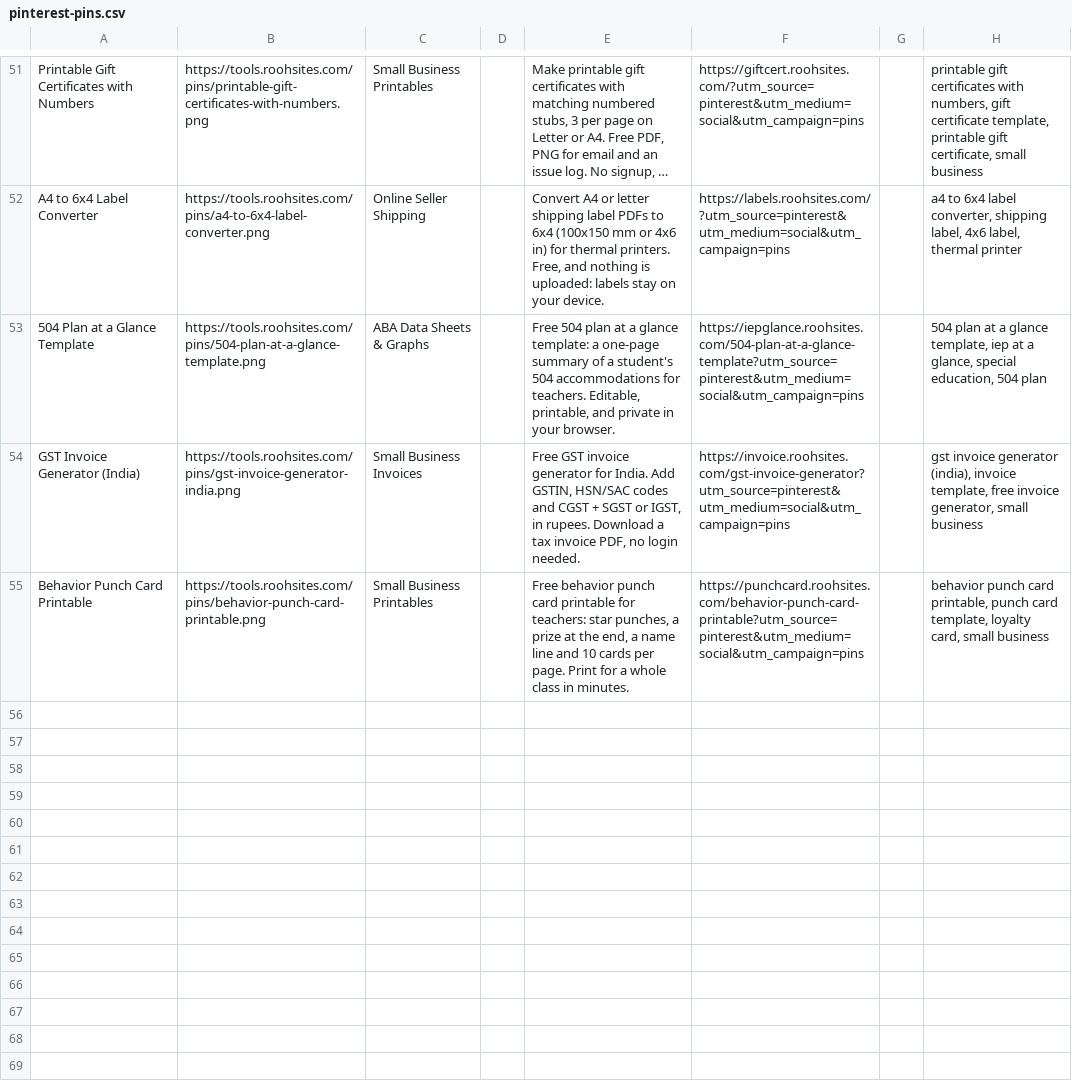
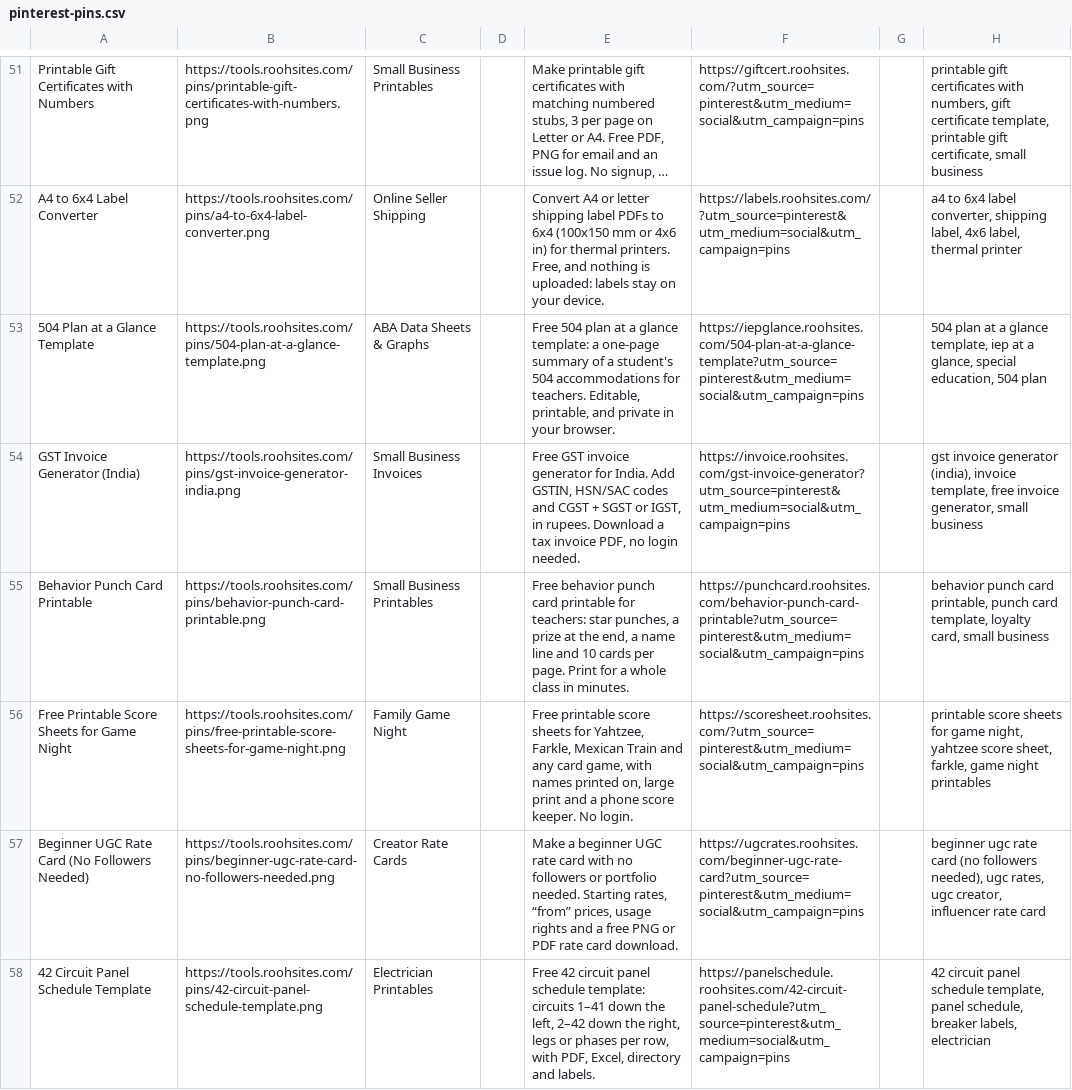
Before and after one commit to sahil9965/test, a CSV file: marketing/pinterest-pins.csv, drawn as a sheet; only a part is shown, gaps mark what is left out; long unchanged cells end in ….

```diff
--- a/marketing/pinterest-pins.csv
+++ b/marketing/pinterest-pins.csv
@@ -55 +55,4 @@ GST Invoice Generator (India),https://tools.roohsites.com/pins/gst-invoice-gener
 Behavior Punch Card Printable,https://tools.roohsites.com/pins/behavior-punch-card-printable.png,Small Business Printables,,"Free behavior punch card printable for teachers: star punches, a prize at the end, a name line and 10 cards per page. Print for a whole class in minutes.",https://punchcard.roohsites.com/behavior-punch-card-printable?utm_source=pinterest&utm_medium=social&utm_campaign=pins,,"behavior punch card printable, punch card template, loyalty card, small business"
+Free Printable Score Sheets for Game Night,https://tools.roohsites.com/pins/free-printable-score-sheets-for-game-night.png,Family Game Night,,"Free printable score sheets for Yahtzee, Farkle, Mexican Train and any card game, with names printed on, large print and a phone score keeper. No login.",https://scoresheet.roohsites.com/?utm_source=pinterest&utm_medium=social&utm_campaign=pins,,"printable score sheets for game night, yahtzee score sheet, farkle, game night printables"
+Beginner UGC Rate Card (No Followers Needed),https://tools.roohsites.com/pins/beginner-ugc-rate-card-no-followers-needed.png,Creator Rate Cards,,"Make a beginner UGC rate card with no followers or portfolio needed. Starting rates, “from” prices, usage rights and a free PNG or PDF rate card download.",https://ugcrates.roohsites.com/beginner-ugc-rate-card?utm_source=pinterest&utm_medium=social&utm_campaign=pins,,"beginner ugc rate card (no followers needed), ugc rates, ugc creator, influencer rate card"
+42 Circuit Panel Schedule Template,https://tools.roohsites.com/pins/42-circuit-panel-schedule-template.png,Electrician Printables,,"Free 42 circuit panel schedule template: circuits 1–41 down the left, 2–42 down the right, legs or phases per row, with PDF, Excel, directory and labels.",https://panelschedule.roohsites.com/42-circuit-panel-schedule?utm_source=pinterest&utm_medium=social&utm_campaign=pins,,"42 circuit panel schedule template, panel schedule, breaker labels, electrician"
```
Also changed, not shown: 9 other files.
